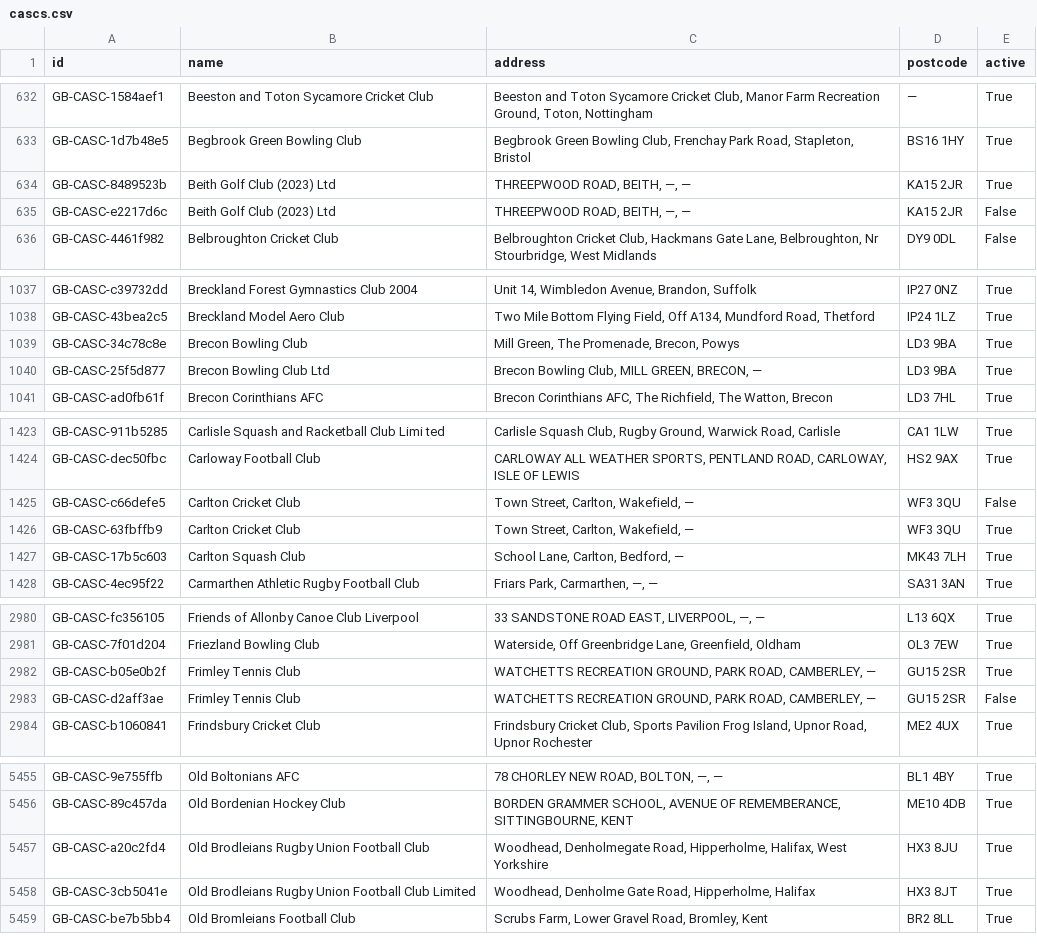
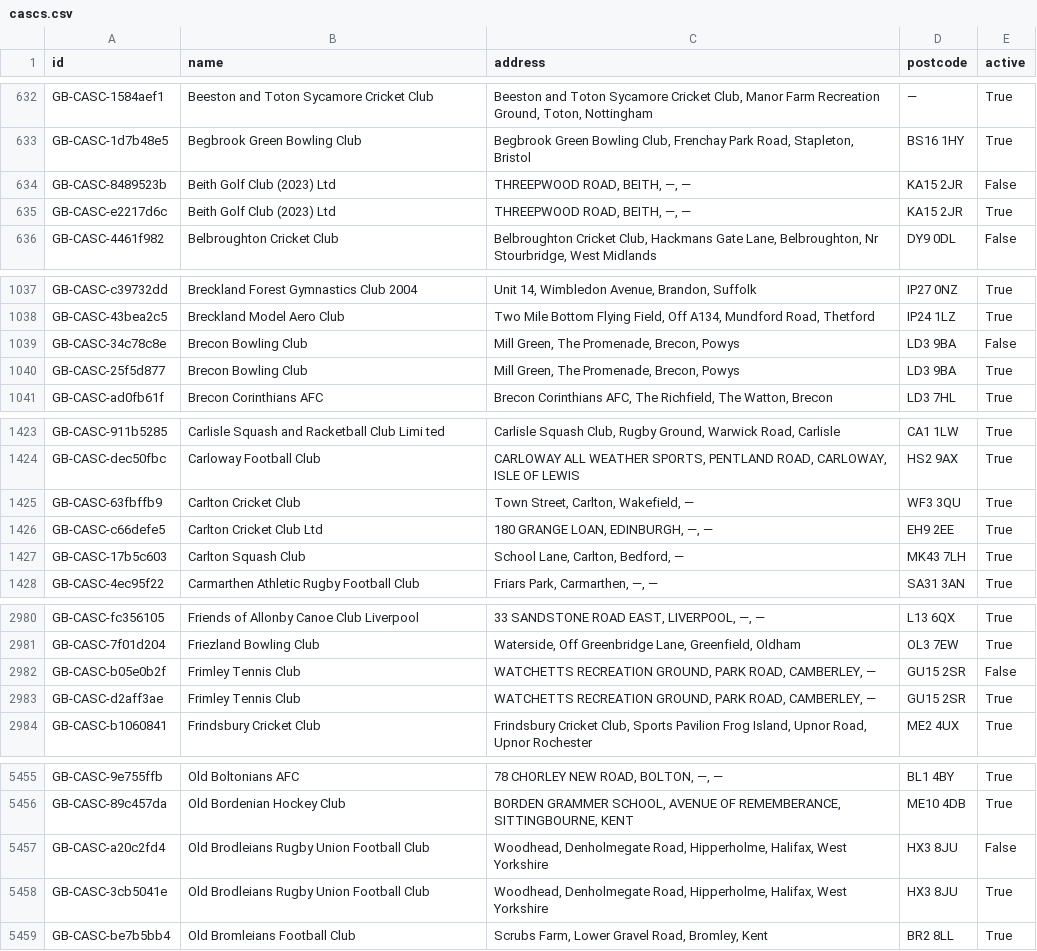
Before and after one commit to ThreeSixtyGiving/cascs, a CSV file: cascs.csv, drawn as a sheet; only a part is shown, gaps mark what is left out; the diff covers the shown part only.

```diff
--- a/cascs.csv
+++ b/cascs.csv
@@ -633,4 +633,4 @@ GB-CASC-1584aef1,Beeston and Toton Sycamore Cricket Club,"Beeston and Toton Syca
 GB-CASC-1d7b48e5,Begbrook Green Bowling Club,"Begbrook Green Bowling Club, Frenchay Park Road, Stapleton, Bristol",BS16 1HY,True
-GB-CASC-8489523b,Beith Golf Club (2023) Ltd,"THREEPWOOD ROAD, BEITH, —, —",KA15 2JR,True
-GB-CASC-e2217d6c,Beith Golf Club (2023) Ltd,"THREEPWOOD ROAD, BEITH, —, —",KA15 2JR,False
+GB-CASC-8489523b,Beith Golf Club (2023) Ltd,"THREEPWOOD ROAD, BEITH, —, —",KA15 2JR,False
+GB-CASC-e2217d6c,Beith Golf Club (2023) Ltd,"THREEPWOOD ROAD, BEITH, —, —",KA15 2JR,True
 GB-CASC-4461f982,Belbroughton Cricket Club,"Belbroughton Cricket Club, Hackmans Gate Lane, Belbroughton, Nr Stourbridge, West Midlands",DY9 0DL,False
@@ -1038,4 +1038,4 @@ GB-CASC-c39732dd,Breckland Forest Gymnastics Club 2004,"Unit 14, Wimbledon Avenu
 GB-CASC-43bea2c5,Breckland Model Aero Club,"Two Mile Bottom Flying Field, Off A134, Mundford Road, Thetford",IP24 1LZ,True
-GB-CASC-34c78c8e,Brecon Bowling Club,"Mill Green, The Promenade, Brecon, Powys",LD3 9BA,True
-GB-CASC-25f5d877,Brecon Bowling Club Ltd,"Brecon Bowling Club, MILL GREEN, BRECON, —",LD3 9BA,True
+GB-CASC-34c78c8e,Brecon Bowling Club,"Mill Green, The Promenade, Brecon, Powys",LD3 9BA,False
+GB-CASC-25f5d877,Brecon Bowling Club,"Mill Green, The Promenade, Brecon, Powys",LD3 9BA,True
 GB-CASC-ad0fb61f,Brecon Corinthians AFC,"Brecon Corinthians AFC, The Richfield, The Watton, Brecon",LD3 7HL,True
@@ -1424,4 +1424,4 @@ GB-CASC-911b5285,Carlisle Squash and Racketball Club Limi ted,"Carlisle Squash C
 GB-CASC-dec50fbc,Carloway Football Club,"CARLOWAY ALL WEATHER SPORTS, PENTLAND ROAD, CARLOWAY, ISLE OF LEWIS",HS2 9AX,True
-GB-CASC-c66defe5,Carlton Cricket Club,"Town Street, Carlton, Wakefield, —",WF3 3QU,False
 GB-CASC-63fbffb9,Carlton Cricket Club,"Town Street, Carlton, Wakefield, —",WF3 3QU,True
+GB-CASC-c66defe5,Carlton Cricket Club Ltd,"180 GRANGE LOAN, EDINBURGH, —, —",EH9 2EE,True
 GB-CASC-17b5c603,Carlton Squash Club,"School Lane, Carlton, Bedford, —",MK43 7LH,True
@@ -2981,4 +2981,4 @@ GB-CASC-fc356105,Friends of Allonby Canoe Club Liverpool,"33 SANDSTONE ROAD EAST
 GB-CASC-7f01d204,Friezland Bowling Club,"Waterside, Off Greenbridge Lane, Greenfield, Oldham",OL3 7EW,True
-GB-CASC-b05e0b2f,Frimley Tennis Club,"WATCHETTS RECREATION GROUND, PARK ROAD, CAMBERLEY, —",GU15 2SR,True
-GB-CASC-d2aff3ae,Frimley Tennis Club,"WATCHETTS RECREATION GROUND, PARK ROAD, CAMBERLEY, —",GU15 2SR,False
+GB-CASC-b05e0b2f,Frimley Tennis Club,"WATCHETTS RECREATION GROUND, PARK ROAD, CAMBERLEY, —",GU15 2SR,False
+GB-CASC-d2aff3ae,Frimley Tennis Club,"WATCHETTS RECREATION GROUND, PARK ROAD, CAMBERLEY, —",GU15 2SR,True
 GB-CASC-b1060841,Frindsbury Cricket Club,"Frindsbury Cricket Club, Sports Pavilion Frog Island, Upnor Road, Upnor Rochester",ME2 4UX,True
@@ -5456,4 +5456,4 @@ GB-CASC-9e755ffb,Old Boltonians AFC,"78 CHORLEY NEW ROAD, BOLTON, —, —",BL1
 GB-CASC-89c457da,Old Bordenian Hockey Club,"BORDEN GRAMMER SCHOOL, AVENUE OF REMEMBERANCE, SITTINGBOURNE, KENT",ME10 4DB,True
-GB-CASC-a20c2fd4,Old Brodleians Rugby Union Football Club,"Woodhead, Denholmegate Road, Hipperholme, Halifax,  West Yorkshire",HX3 8JU,True
-GB-CASC-3cb5041e,Old Brodleians Rugby Union Football Club  Limited,"Woodhead, Denholme Gate Road, Hipperholme, Halifax",HX3 8JT,True
+GB-CASC-a20c2fd4,Old Brodleians Rugby Union Football Club,"Woodhead, Denholmegate Road, Hipperholme, Halifax,  West Yorkshire",HX3 8JU,False
+GB-CASC-3cb5041e,Old Brodleians Rugby Union Football Club,"Woodhead, Denholmegate Road, Hipperholme, Halifax,  West Yorkshire",HX3 8JU,True
 GB-CASC-be7b5bb4,Old Bromleians Football Club,"Scrubs Farm, Lower Gravel Road, Bromley, Kent",BR2 8LL,True
```
Also changed, not shown: 12 edited cells elsewhere in this file, 1 other file.
